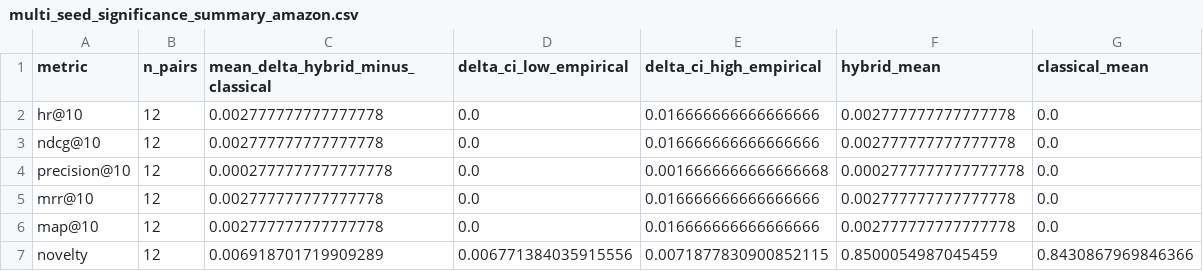
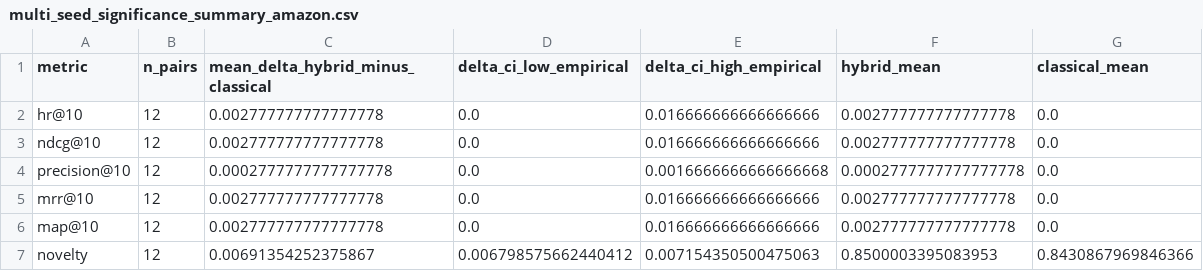
Before and after one commit to ApinisAtvars/Quantum-Enhanced-Smart-Shopping-Experience, a CSV file: QACF/AmazonReviews/data/processed_amazon/multi_seed_significance_summary_amazon.csv, drawn as a sheet.

```diff
--- a/QACF/AmazonReviews/data/processed_amazon/multi_seed_significance_summary_amazon.csv
+++ b/QACF/AmazonReviews/data/processed_amazon/multi_seed_significance_summary_amazon.csv
@@ -6,2 +6,2 @@ mrr@10,12,0.002777777777777778,0.0,0.016666666666666666,0.002777777777777778,0.0
 map@10,12,0.002777777777777778,0.0,0.016666666666666666,0.002777777777777778,0.0
-novelty,12,0.006918701719909289,0.006771384035915556,0.0071877830900852115,0.8500054987045459,0.8430867969846366
+novelty,12,0.00691354252375867,0.006798575662440412,0.007154350500475063,0.8500003395083953,0.8430867969846366
```
Also changed, not shown: QACF/AmazonReviews/data/processed_amazon/ablation_amazon.csv, QACF/AmazonReviews/data/processed_amazon/category_coverage_per_user_amazon.csv, 2 other files.
